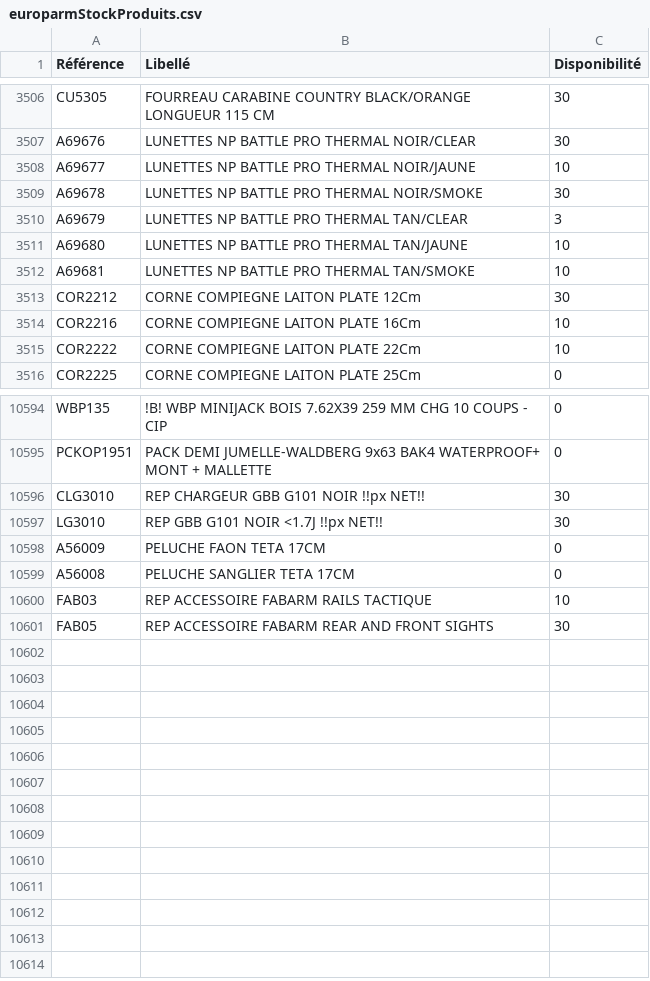
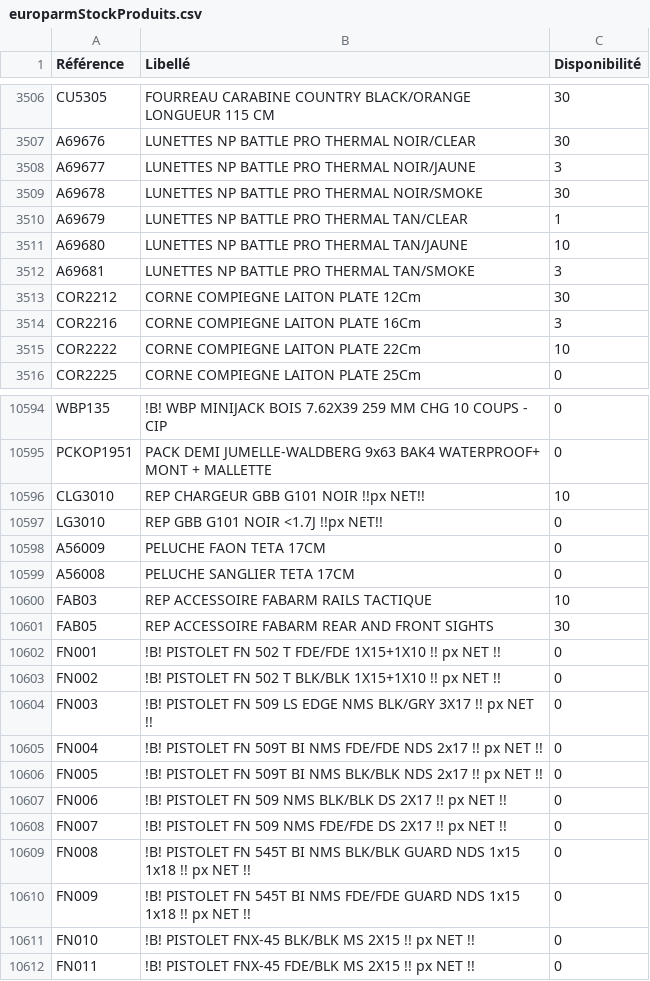
Before and after one commit to Jonathan-djimbi/arsenal-pro, a CSV file: suppliers/europarmStockProduits.csv, drawn as a sheet; only a part is shown, gaps mark what is left out; the diff covers the shown part only.

```diff
--- a/suppliers/europarmStockProduits.csv
+++ b/suppliers/europarmStockProduits.csv
@@ -3507,9 +3507,9 @@ CU5305;"FOURREAU CARABINE COUNTRY BLACK/ORANGE LONGUEUR 115 CM ";30
 A69676;"LUNETTES NP BATTLE PRO THERMAL NOIR/CLEAR";30
-A69677;"LUNETTES NP BATTLE PRO THERMAL NOIR/JAUNE";10
+A69677;"LUNETTES NP BATTLE PRO THERMAL NOIR/JAUNE";3
 A69678;"LUNETTES NP BATTLE PRO THERMAL NOIR/SMOKE";30
-A69679;"LUNETTES NP BATTLE PRO THERMAL TAN/CLEAR";3
+A69679;"LUNETTES NP BATTLE PRO THERMAL TAN/CLEAR";1
 A69680;"LUNETTES NP BATTLE PRO THERMAL TAN/JAUNE";10
-A69681;"LUNETTES NP BATTLE PRO THERMAL TAN/SMOKE";10
+A69681;"LUNETTES NP BATTLE PRO THERMAL TAN/SMOKE";3
 COR2212;"CORNE COMPIEGNE LAITON PLATE  12Cm";30
-COR2216;"CORNE COMPIEGNE LAITON PLATE 16Cm";10
+COR2216;"CORNE COMPIEGNE LAITON PLATE 16Cm";3
 COR2222;"CORNE COMPIEGNE LAITON PLATE 22Cm";10
@@ -10595,4 +10595,4 @@ WBP135;"!B! WBP MINIJACK BOIS 7.62X39 259 MM CHG 10 COUPS - CIP";0
 PCKOP1951;"PACK DEMI JUMELLE-WALDBERG 9x63 BAK4 WATERPROOF+ MONT + MALLETTE";0
-CLG3010;"REP CHARGEUR GBB G101 NOIR !!px NET!!";30
-LG3010;"REP GBB G101 NOIR <1.7J !!px NET!!";30
+CLG3010;"REP CHARGEUR GBB G101 NOIR !!px NET!!";10
+LG3010;"REP GBB G101 NOIR <1.7J !!px NET!!";0
 A56009;"PELUCHE FAON TETA 17CM";0
@@ -10601 +10601,12 @@ FAB03;"REP ACCESSOIRE FABARM RAILS TACTIQUE";10
 FAB05;"REP ACCESSOIRE FABARM REAR AND FRONT SIGHTS";30
+FN001;"!B! PISTOLET FN 502 T FDE/FDE 1X15+1X10  !! px NET !!";0
+FN002;"!B! PISTOLET FN 502 T BLK/BLK 1X15+1X10  !! px NET !!";0
+FN003;"!B! PISTOLET FN 509 LS EDGE NMS BLK/GRY 3X17  !! px NET !!";0
+FN004;"!B! PISTOLET FN 509T BI NMS FDE/FDE NDS 2x17  !! px NET !!";0
+FN005;"!B! PISTOLET FN 509T BI NMS BLK/BLK NDS 2x17  !! px NET !!";0
+FN006;"!B! PISTOLET FN 509 NMS BLK/BLK DS 2X17  !! px NET !!";0
+FN007;"!B! PISTOLET FN 509 NMS FDE/FDE DS 2X17  !! px NET !!";0
+FN008;"!B! PISTOLET FN 545T BI NMS BLK/BLK GUARD NDS 1x15 1x18  !! px NET !!";0
+FN009;"!B! PISTOLET FN 545T BI NMS FDE/FDE GUARD NDS 1x15 1x18  !! px NET !!";0
+FN010;"!B! PISTOLET FNX-45 BLK/BLK MS 2X15   !! px NET !!";0
+FN011;"!B! PISTOLET FNX-45 FDE/BLK MS 2X15  !! px NET !!";0
```
Also changed, not shown: 115 edited cells elsewhere in this file, suppliers/simacStockProduits.csv, 3 other files.
